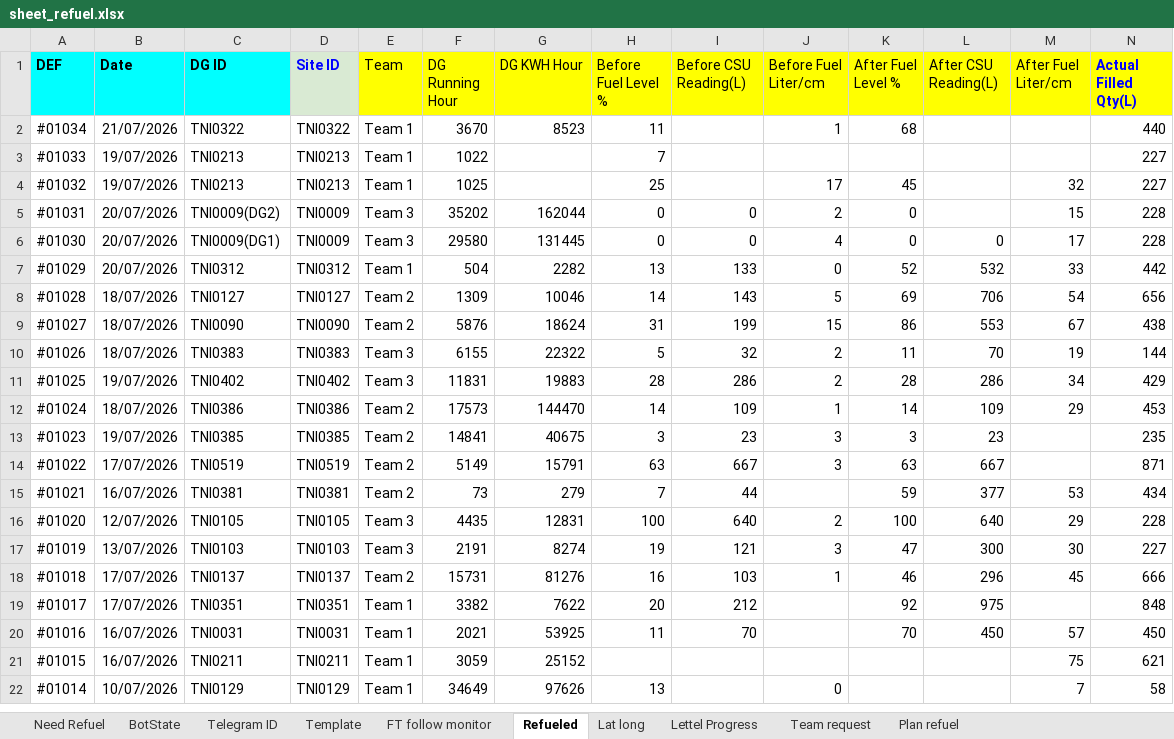
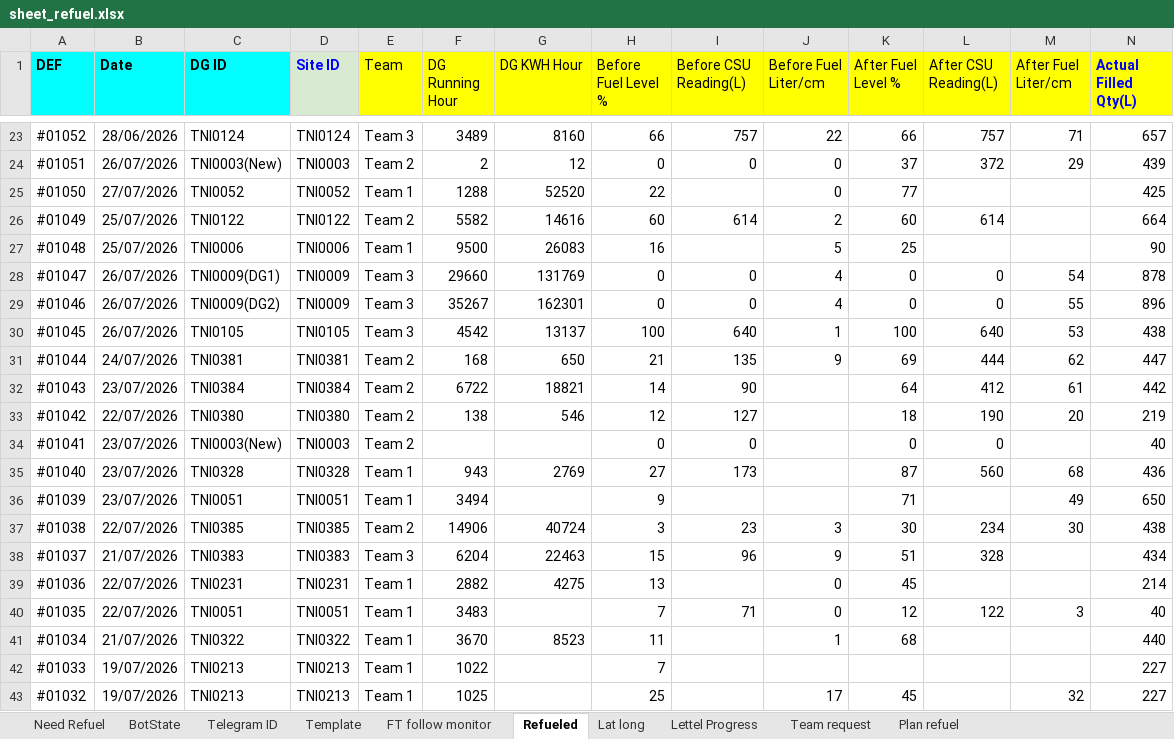
Before and after one commit to MON6879/tni-sitedown-relay, an Excel workbook: scratch/sheet_refuel.xlsx, sheet Refueled, drawn as a sheet; only a part is shown, gaps mark what is left out; the shorter side is filled out with more unchanged rows; values as stored, in another font and other column widths than the file's, no borders; charts and pictures not drawn; rows hold the shown columns only; the diff covers the shown part only; the diff names each change by its address in the sheet, - before the commit and + after, or states it on an @@ line.

```diff
--- a/scratch/sheet_refuel.xlsx (sheet Refueled)
+++ b/scratch/sheet_refuel.xlsx (sheet Refueled)
+row 23: #01052 | 28/06/2026 | TNI0124 | TNI0124 | Team 3 | 3489 | 8160 | 66 | 757 | 22 | 66 | 757 | 71 | 657
+row 24: #01051 | 26/07/2026 | TNI0003(New) | TNI0003 | Team 2 | 2 | 12 | 0 | 0 | 0 | 37 | 372 | 29 | 439
+row 25: #01050 | 27/07/2026 | TNI0052 | TNI0052 | Team 1 | 1288 | 52520 | 22 |  | 0 | 77 |  |  | 425
+row 26: #01049 | 25/07/2026 | TNI0122 | TNI0122 | Team 2 | 5582 | 14616 | 60 | 614 | 2 | 60 | 614 |  | 664
+row 27: #01048 | 25/07/2026 | TNI0006 | TNI0006 | Team 1 | 9500 | 26083 | 16 |  | 5 | 25 |  |  | 90
+row 28: #01047 | 26/07/2026 | TNI0009(DG1) | TNI0009 | Team 3 | 29660 | 131769 | 0 | 0 | 4 | 0 | 0 | 54 | 878
+row 29: #01046 | 26/07/2026 | TNI0009(DG2) | TNI0009 | Team 3 | 35267 | 162301 | 0 | 0 | 4 | 0 | 0 | 55 | 896
+row 30: #01045 | 26/07/2026 | TNI0105 | TNI0105 | Team 3 | 4542 | 13137 | 100 | 640 | 1 | 100 | 640 | 53 | 438
+row 31: #01044 | 24/07/2026 | TNI0381 | TNI0381 | Team 2 | 168 | 650 | 21 | 135 | 9 | 69 | 444 | 62 | 447
+row 32: #01043 | 23/07/2026 | TNI0384 | TNI0384 | Team 2 | 6722 | 18821 | 14 | 90 |  | 64 | 412 | 61 | 442
+row 33: #01042 | 22/07/2026 | TNI0380 | TNI0380 | Team 2 | 138 | 546 | 12 | 127 |  | 18 | 190 | 20 | 219
+row 34: #01041 | 23/07/2026 | TNI0003(New) | TNI0003 | Team 2 |  |  | 0 | 0 |  | 0 | 0 |  | 40
+row 35: #01040 | 23/07/2026 | TNI0328 | TNI0328 | Team 1 | 943 | 2769 | 27 | 173 |  | 87 | 560 | 68 | 436
+row 36: #01039 | 23/07/2026 | TNI0051 | TNI0051 | Team 1 | 3494 |  | 9 |  |  | 71 |  | 49 | 650
+row 37: #01038 | 22/07/2026 | TNI0385 | TNI0385 | Team 2 | 14906 | 40724 | 3 | 23 | 3 | 30 | 234 | 30 | 438
+row 38: #01037 | 21/07/2026 | TNI0383 | TNI0383 | Team 3 | 6204 | 22463 | 15 | 96 | 9 | 51 | 328 |  | 434
+row 39: #01036 | 22/07/2026 | TNI0231 | TNI0231 | Team 1 | 2882 | 4275 | 13 |  | 0 | 45 |  |  | 214
+row 40: #01035 | 22/07/2026 | TNI0051 | TNI0051 | Team 1 | 3483 |  | 7 | 71 | 0 | 12 | 122 | 3 | 40
```
Also changed, not shown: 21 added rows elsewhere in this sheet, sheet Team request, sheet Need Refuel, sheet Plan refuel, sheet Telegram ID, sheet FT follow monitor, sheet Lettel Progress, formulas that keep their value, 1 other file.
